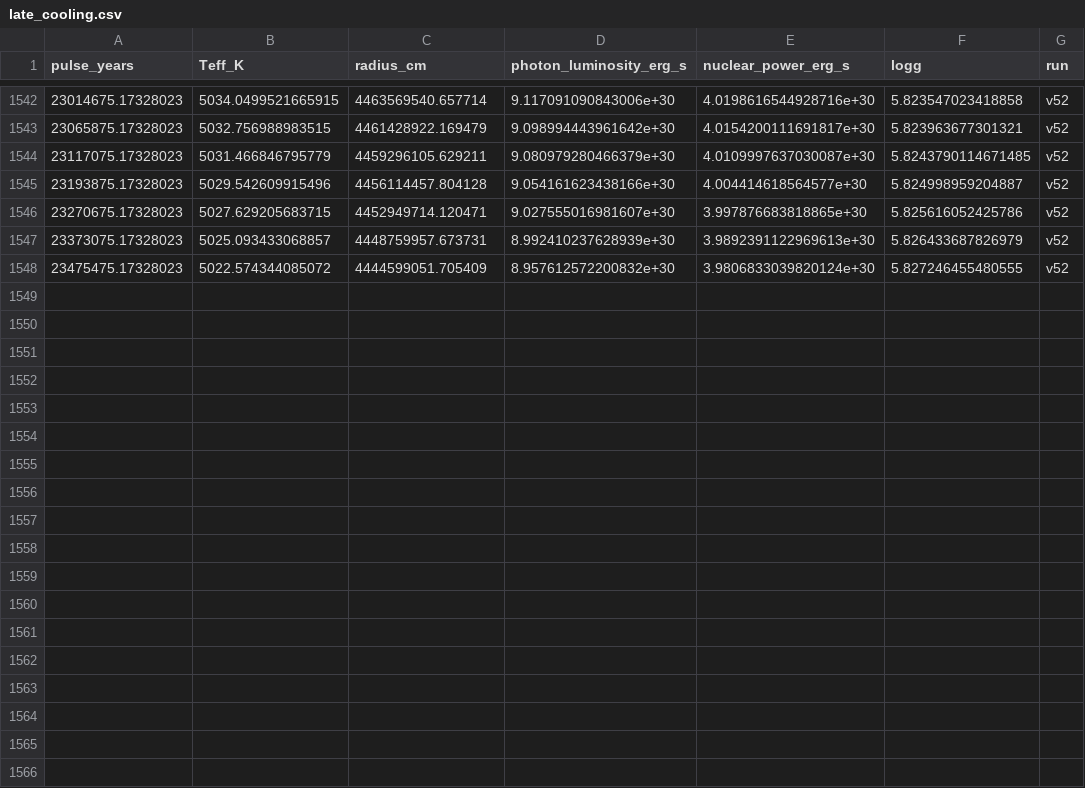
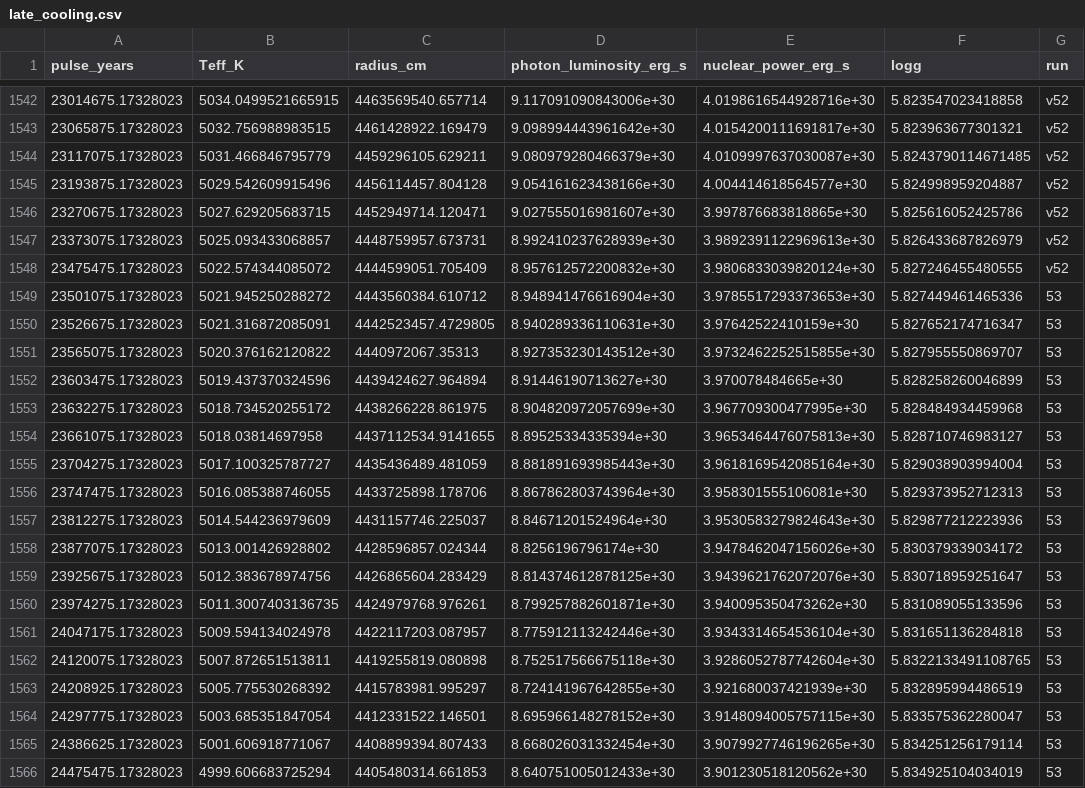
Before and after one commit to oklo/ember, a CSV file: docs/reports/2026-09-21/late_cooling.csv, drawn as a sheet; only a part is shown, gaps mark what is left out; the diff names each change by its address in the sheet, - before the commit and + after, or states it on an @@ line.

Commit message:
Update cooling figures and paper through 24.48 million years

```diff
--- a/docs/reports/2026-09-21/late_cooling.csv
+++ b/docs/reports/2026-09-21/late_cooling.csv
+row 1549: 23501075.17328023 | 5021.945250288272 | 4443560384.610712 | 8.948941476616904e+30 | 3.9785517293373653e+30 | 5.827449461465336 | 53
+row 1550: 23526675.17328023 | 5021.316872085091 | 4442523457.4729805 | 8.940289336110631e+30 | 3.97642522410159e+30 | 5.827652174716347 | 53
+row 1551: 23565075.17328023 | 5020.376162120822 | 4440972067.35313 | 8.927353230143512e+30 | 3.9732462252515855e+30 | 5.827955550869707 | 53
+row 1552: 23603475.17328023 | 5019.437370324596 | 4439424627.964894 | 8.91446190713627e+30 | 3.970078484665e+30 | 5.828258260046899 | 53
+row 1553: 23632275.17328023 | 5018.734520255172 | 4438266228.861975 | 8.904820972057699e+30 | 3.967709300477995e+30 | 5.828484934459968 | 53
+row 1554: 23661075.17328023 | 5018.03814697958 | 4437112534.9141655 | 8.89525334335394e+30 | 3.9653464476075813e+30 | 5.828710746983127 | 53
+row 1555: 23704275.17328023 | 5017.100325787727 | 4435436489.481059 | 8.881891693985443e+30 | 3.9618169542085164e+30 | 5.829038903994004 | 53
+row 1556: 23747475.17328023 | 5016.085388746055 | 4433725898.178706 | 8.867862803743964e+30 | 3.958301555106081e+30 | 5.829373952712313 | 53
+row 1557: 23812275.17328023 | 5014.544236979609 | 4431157746.225037 | 8.84671201524964e+30 | 3.9530583279824643e+30 | 5.829877212223936 | 53
+row 1558: 23877075.17328023 | 5013.001426928802 | 4428596857.024344 | 8.8256196796174e+30 | 3.9478462047156026e+30 | 5.830379339034172 | 53
+row 1559: 23925675.17328023 | 5012.383678974756 | 4426865604.283429 | 8.814374612878125e+30 | 3.9439621762072076e+30 | 5.830718959251647 | 53
+row 1560: 23974275.17328023 | 5011.3007403136735 | 4424979768.976261 | 8.799257882601871e+30 | 3.940095350473262e+30 | 5.831089055133596 | 53
+row 1561: 24047175.17328023 | 5009.594134024978 | 4422117203.087957 | 8.775912113242446e+30 | 3.9343314654536104e+30 | 5.831651136284818 | 53
+row 1562: 24120075.17328023 | 5007.872651513811 | 4419255819.080898 | 8.752517566675118e+30 | 3.9286052787742604e+30 | 5.8322133491108765 | 53
+row 1563: 24208925.17328023 | 5005.775530268392 | 4415783981.995297 | 8.724141967642855e+30 | 3.921680037421939e+30 | 5.832895994486519 | 53
+row 1564: 24297775.17328023 | 5003.685351847054 | 4412331522.146501 | 8.695966148278152e+30 | 3.9148094005757115e+30 | 5.833575362280047 | 53
+row 1565: 24386625.17328023 | 5001.606918771067 | 4408899394.807433 | 8.668026031332454e+30 | 3.9079927746196265e+30 | 5.834251256179114 | 53
+row 1566: 24475475.17328023 | 4999.606683725294 | 4405480314.661853 | 8.640751005012433e+30 | 3.901230518120562e+30 | 5.834925104034019 | 53
```
Also changed, not shown: 8 other files.
